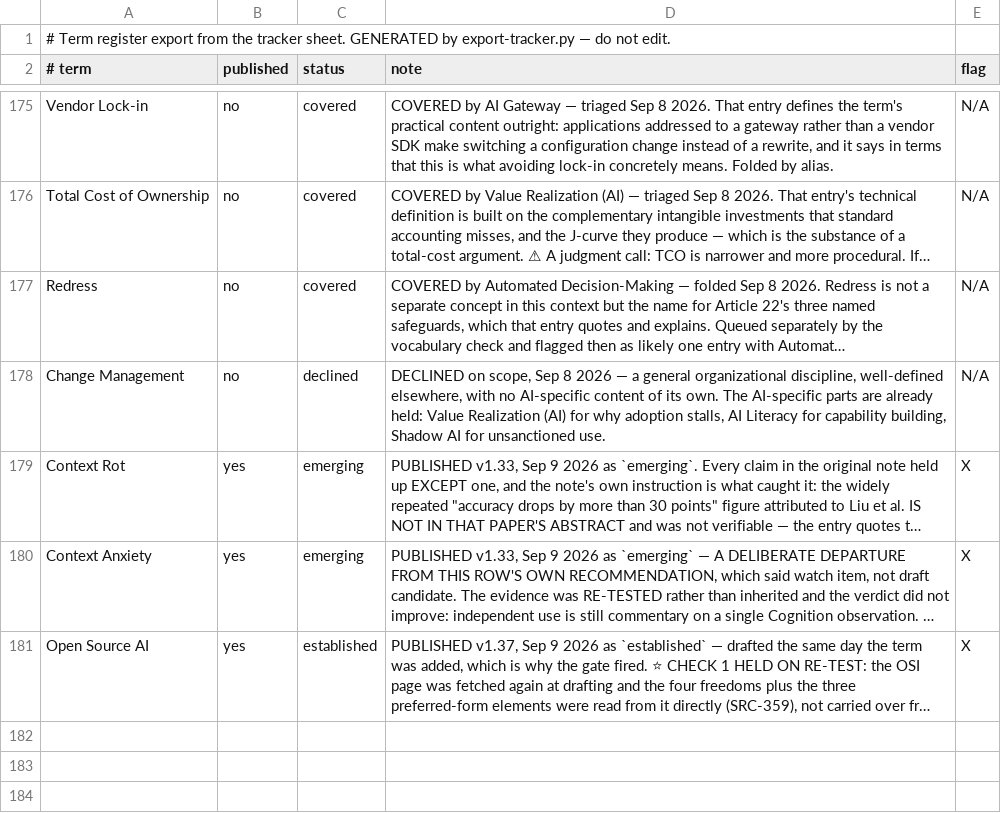
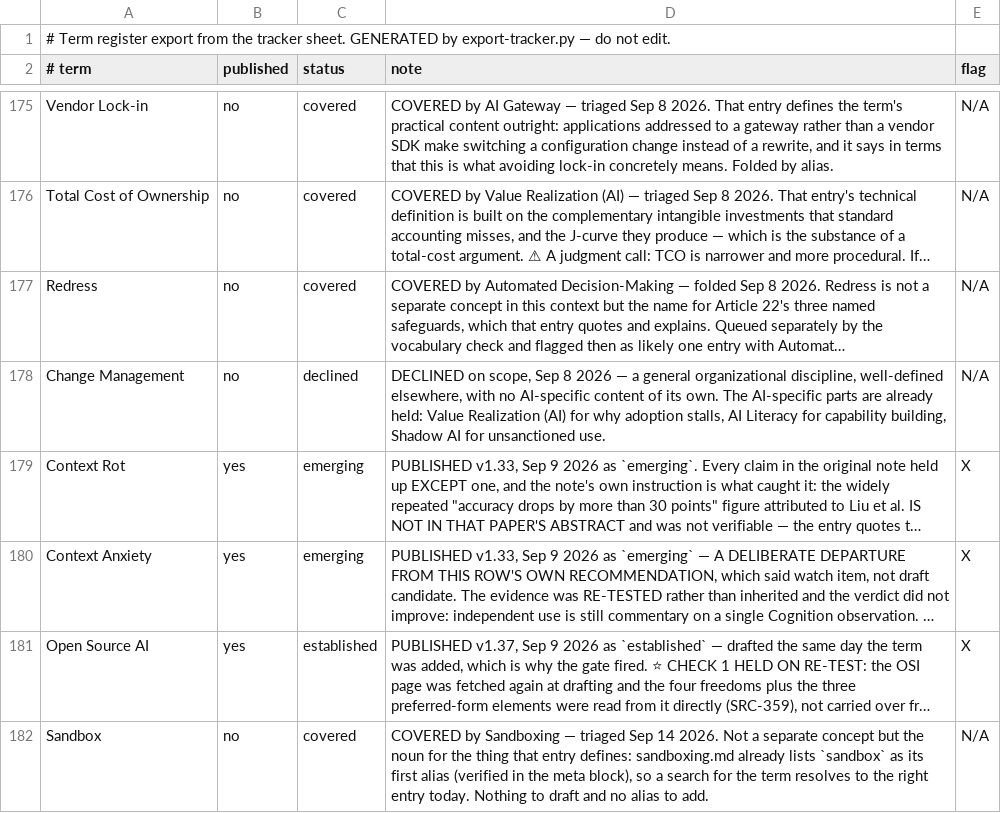
Before and after one commit to luispsalas/applied-ai-concepts, a TSV file: scripts/tracker-export.tsv, drawn as a sheet; only a part is shown, gaps mark what is left out; long unchanged cells end in …; the diff covers the shown part only; the diff names each change by its address in the sheet, - before the commit and + after, or states it on an @@ line.

```diff
--- a/scripts/tracker-export.tsv
+++ b/scripts/tracker-export.tsv
+row 182: Sandbox | no | covered | COVERED by Sandboxing — triaged Sep 14 2026. Not a separate concept but the noun for the thing that entry defines: sandboxing.md already lists `sandbox` as its first alias (verified in the meta block), so a search for the term resolves to the right entry today. Nothing to draft and no alias to add. | N/A
```
Also changed, not shown: 3 added rows elsewhere in this file, scripts/registry-archive.tsv, 7 other files.
